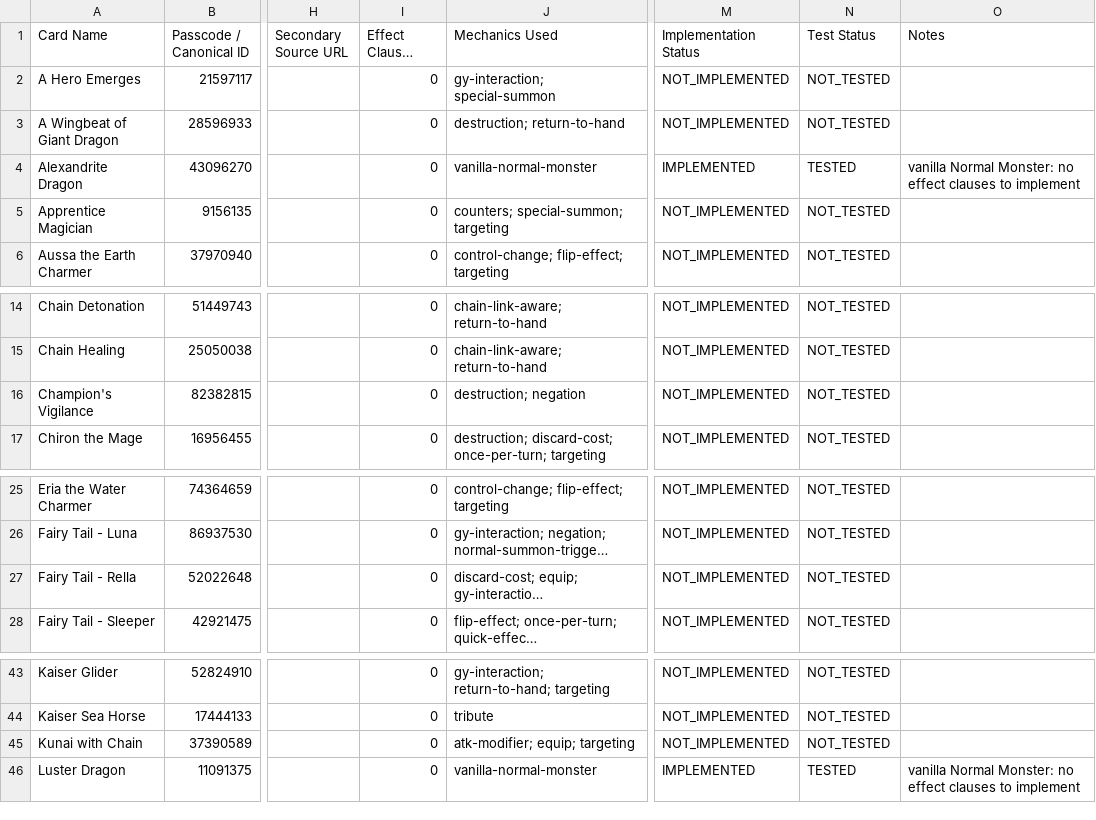
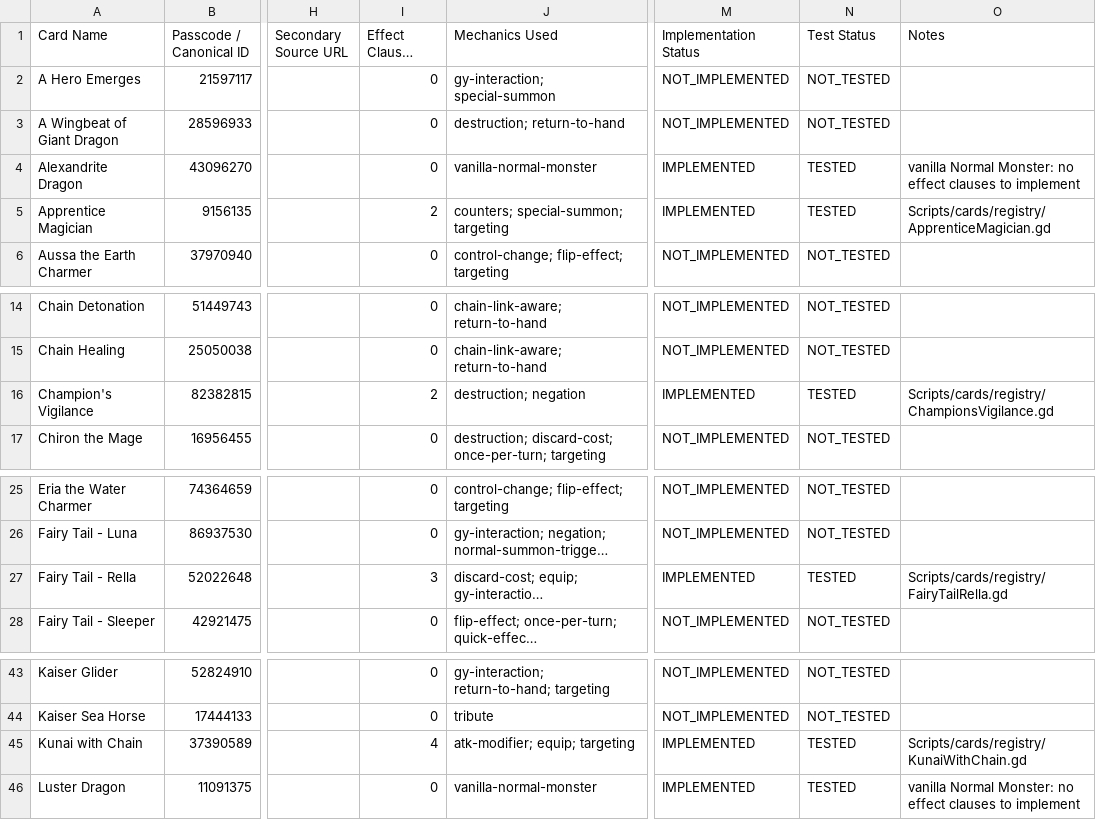
Before and after one commit to la3679/yu-gi-oh-duel-arena-godot, a CSV file: Reports/CARD_IMPLEMENTATION_MATRIX.csv, drawn as a sheet; only a part is shown, gaps mark what is left out; long unchanged cells end in …; the diff names each change by its address in the sheet, - before the commit and + after, or states it on an @@ line.

```diff
--- a/Reports/CARD_IMPLEMENTATION_MATRIX.csv
+++ b/Reports/CARD_IMPLEMENTATION_MATRIX.csv
-I5 (Effect Clauses Count): 0
+I5 (Effect Clauses Count): 2
-M5 (Implementation Status): NOT_IMPLEMENTED
+M5 (Implementation Status): IMPLEMENTED
-N5 (Test Status): NOT_TESTED
+N5 (Test Status): TESTED
-O5 (Notes): (empty)
+O5 (Notes): Scripts/cards/registry/ApprenticeMagician.gd
-I16 (Effect Clauses Count): 0
+I16 (Effect Clauses Count): 2
-M16 (Implementation Status): NOT_IMPLEMENTED
+M16 (Implementation Status): IMPLEMENTED
-N16 (Test Status): NOT_TESTED
+N16 (Test Status): TESTED
-O16 (Notes): (empty)
+O16 (Notes): Scripts/cards/registry/ChampionsVigilance.gd
-I27 (Effect Clauses Count): 0
+I27 (Effect Clauses Count): 3
-M27 (Implementation Status): NOT_IMPLEMENTED
+M27 (Implementation Status): IMPLEMENTED
-N27 (Test Status): NOT_TESTED
+N27 (Test Status): TESTED
-O27 (Notes): (empty)
+O27 (Notes): Scripts/cards/registry/FairyTailRella.gd
-I45 (Effect Clauses Count): 0
+I45 (Effect Clauses Count): 4
-M45 (Implementation Status): NOT_IMPLEMENTED
+M45 (Implementation Status): IMPLEMENTED
-N45 (Test Status): NOT_TESTED
+N45 (Test Status): TESTED
-O45 (Notes): (empty)
+O45 (Notes): Scripts/cards/registry/KunaiWithChain.gd
```
Also changed, not shown: 28 other files.
